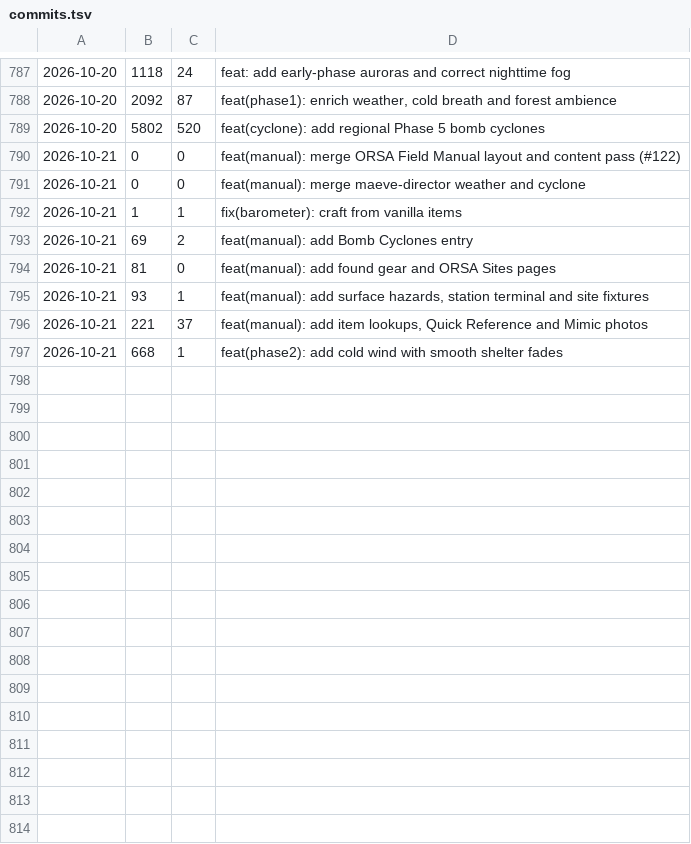
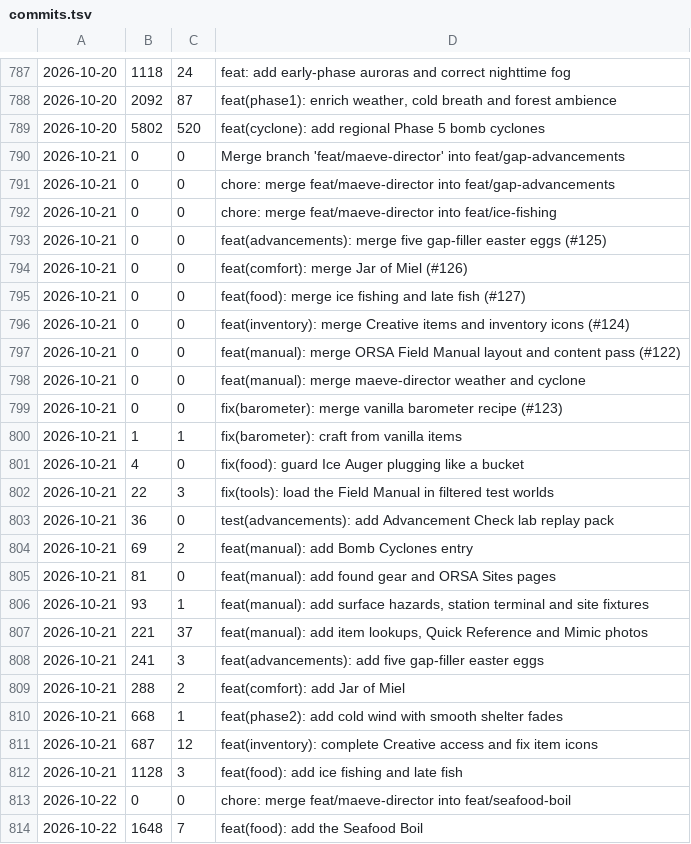
Before and after one commit to cjaron03/frozen-dawn-journal, a TSV file: pipeline/data/commits.tsv, drawn as a sheet; only a part is shown, gaps mark what is left out.

```diff
--- a/pipeline/data/commits.tsv
+++ b/pipeline/data/commits.tsv
@@ -789,5 +789,16 @@
 2026-10-20	5802	520	feat(cyclone): add regional Phase 5 bomb cyclones
+2026-10-21	0	0	Merge branch 'feat/maeve-director' into feat/gap-advancements
+2026-10-21	0	0	chore: merge feat/maeve-director into feat/gap-advancements
+2026-10-21	0	0	chore: merge feat/maeve-director into feat/ice-fishing
+2026-10-21	0	0	feat(advancements): merge five gap-filler easter eggs (#125)
+2026-10-21	0	0	feat(comfort): merge Jar of Miel (#126)
+2026-10-21	0	0	feat(food): merge ice fishing and late fish (#127)
+2026-10-21	0	0	feat(inventory): merge Creative items and inventory icons (#124)
 2026-10-21	0	0	feat(manual): merge ORSA Field Manual layout and content pass (#122)
 2026-10-21	0	0	feat(manual): merge maeve-director weather and cyclone
+2026-10-21	0	0	fix(barometer): merge vanilla barometer recipe (#123)
 2026-10-21	1	1	fix(barometer): craft from vanilla items
+2026-10-21	4	0	fix(food): guard Ice Auger plugging like a bucket
+2026-10-21	22	3	fix(tools): load the Field Manual in filtered test worlds
+2026-10-21	36	0	test(advancements): add Advancement Check lab replay pack
 2026-10-21	69	2	feat(manual): add Bomb Cyclones entry
@@ -796,2 +807,8 @@
 2026-10-21	221	37	feat(manual): add item lookups, Quick Reference and Mimic photos
+2026-10-21	241	3	feat(advancements): add five gap-filler easter eggs
+2026-10-21	288	2	feat(comfort): add Jar of Miel
 2026-10-21	668	1	feat(phase2): add cold wind with smooth shelter fades
+2026-10-21	687	12	feat(inventory): complete Creative access and fix item icons
+2026-10-21	1128	3	feat(food): add ice fishing and late fish
+2026-10-22	0	0	chore: merge feat/maeve-director into feat/seafood-boil
+2026-10-22	1648	7	feat(food): add the Seafood Boil
```
Also changed, not shown: 1 other file.
